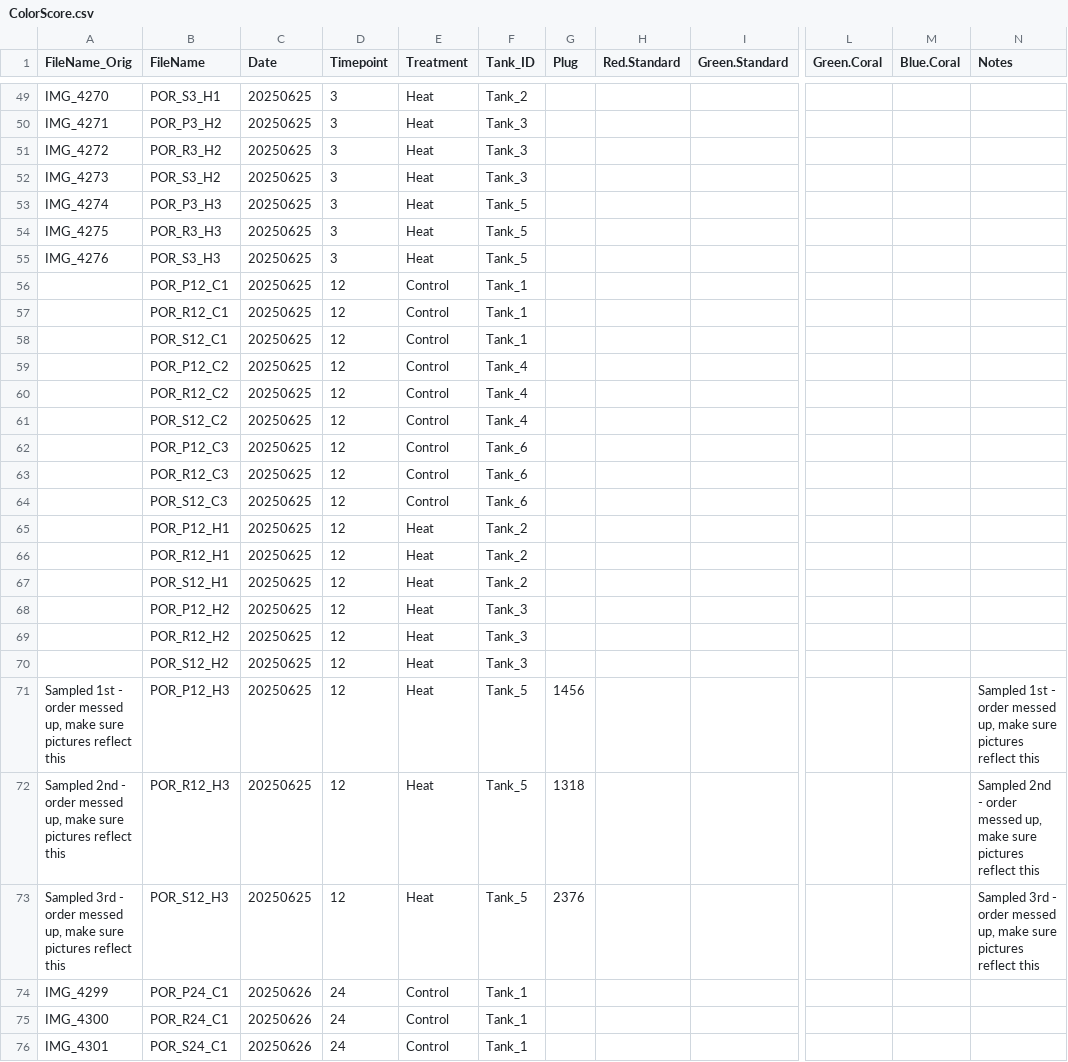
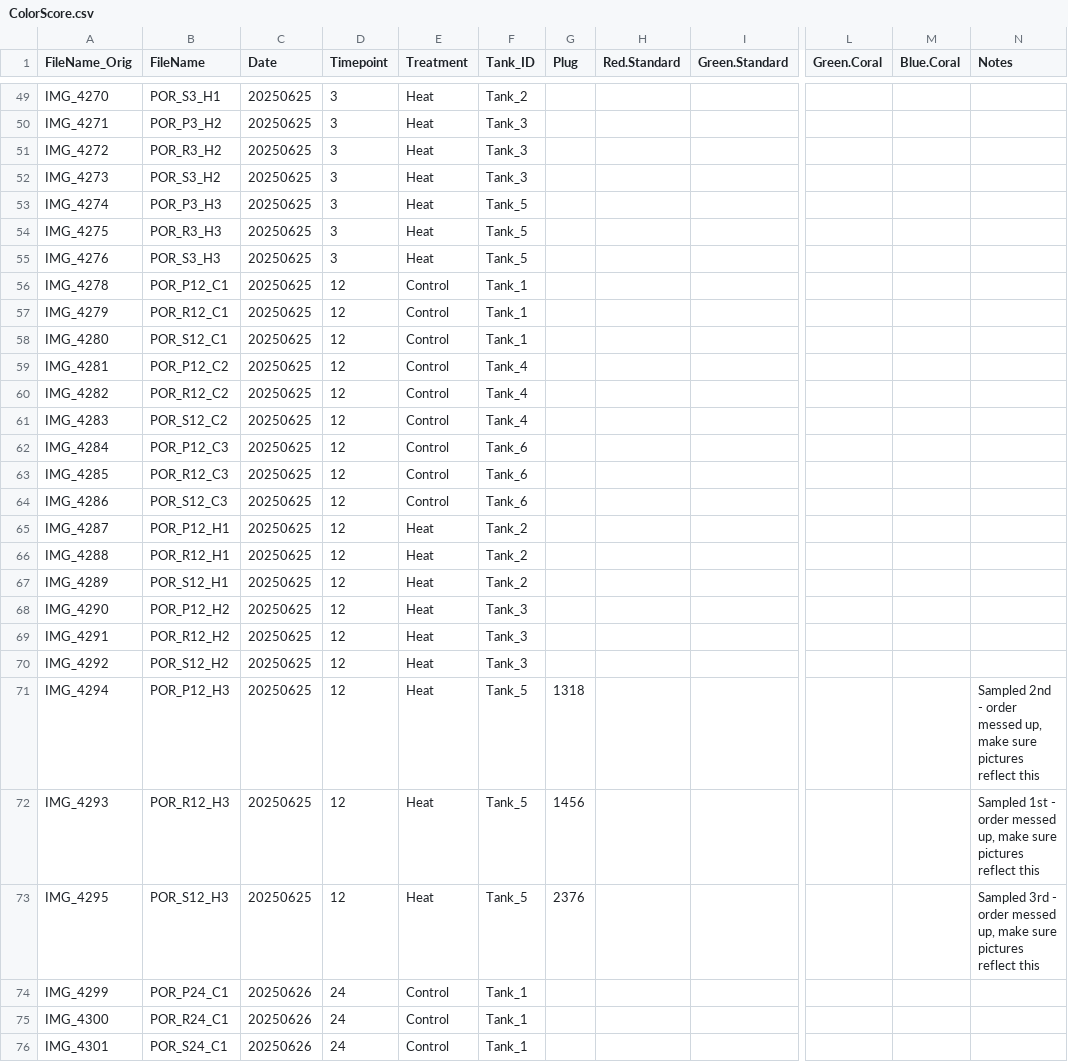
Before and after one commit to zdellaert/TimeSeries, a CSV file: 1-Pcom/data/Images/ColorScore.csv, drawn as a sheet; only a part is shown, gaps mark what is left out; the diff names each change by its address in the sheet, - before the commit and + after, or states it on an @@ line.

Commit message:
12 hr timepoint images and PAM graphs montipora

```diff
--- a/1-Pcom/data/Images/ColorScore.csv
+++ b/1-Pcom/data/Images/ColorScore.csv
-A56 (FileName_Orig): (empty)
+A56 (FileName_Orig): IMG_4278
-A57 (FileName_Orig): (empty)
+A57 (FileName_Orig): IMG_4279
-A58 (FileName_Orig): (empty)
+A58 (FileName_Orig): IMG_4280
-A59 (FileName_Orig): (empty)
+A59 (FileName_Orig): IMG_4281
-A60 (FileName_Orig): (empty)
+A60 (FileName_Orig): IMG_4282
-A61 (FileName_Orig): (empty)
+A61 (FileName_Orig): IMG_4283
-A62 (FileName_Orig): (empty)
+A62 (FileName_Orig): IMG_4284
-A63 (FileName_Orig): (empty)
+A63 (FileName_Orig): IMG_4285
-A64 (FileName_Orig): (empty)
+A64 (FileName_Orig): IMG_4286
-A65 (FileName_Orig): (empty)
+A65 (FileName_Orig): IMG_4287
-A66 (FileName_Orig): (empty)
+A66 (FileName_Orig): IMG_4288
-A67 (FileName_Orig): (empty)
+A67 (FileName_Orig): IMG_4289
-A68 (FileName_Orig): (empty)
+A68 (FileName_Orig): IMG_4290
-A69 (FileName_Orig): (empty)
+A69 (FileName_Orig): IMG_4291
-A70 (FileName_Orig): (empty)
+A70 (FileName_Orig): IMG_4292
-A71 (FileName_Orig): Sampled 1st - order messed up, make sure pictures reflect this
+A71 (FileName_Orig): IMG_4294
-G71 (Plug): 1456
+G71 (Plug): 1318
-N71 (Notes): Sampled 1st - order…
+N71 (Notes): Sampled 2nd - order…
-A72 (FileName_Orig): Sampled 2nd - order messed up, make sure pictures reflect this
+A72 (FileName_Orig): IMG_4293
-G72 (Plug): 1318
+G72 (Plug): 1456
-N72 (Notes): Sampled 2nd - order…
+N72 (Notes): Sampled 1st - order…
-A73 (FileName_Orig): Sampled 3rd - order messed up, make sure pictures reflect this
+A73 (FileName_Orig): IMG_4295
```
Also changed, not shown: 19 other files.
